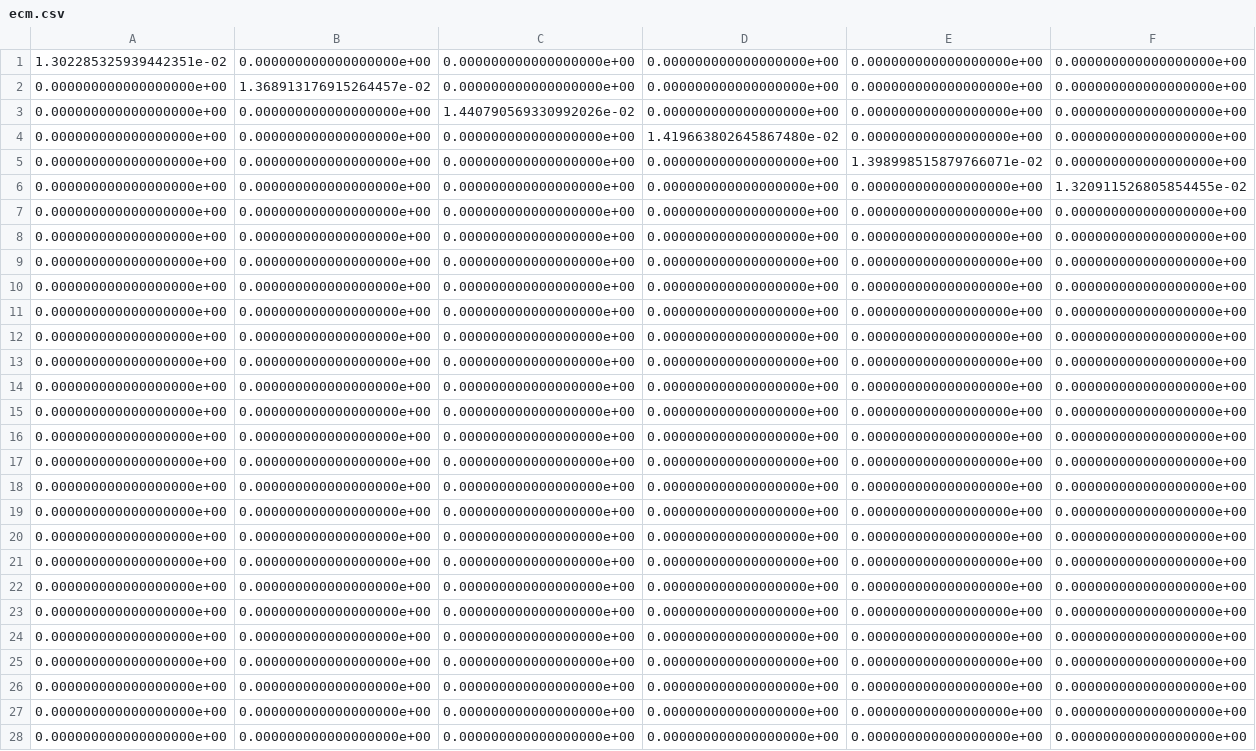
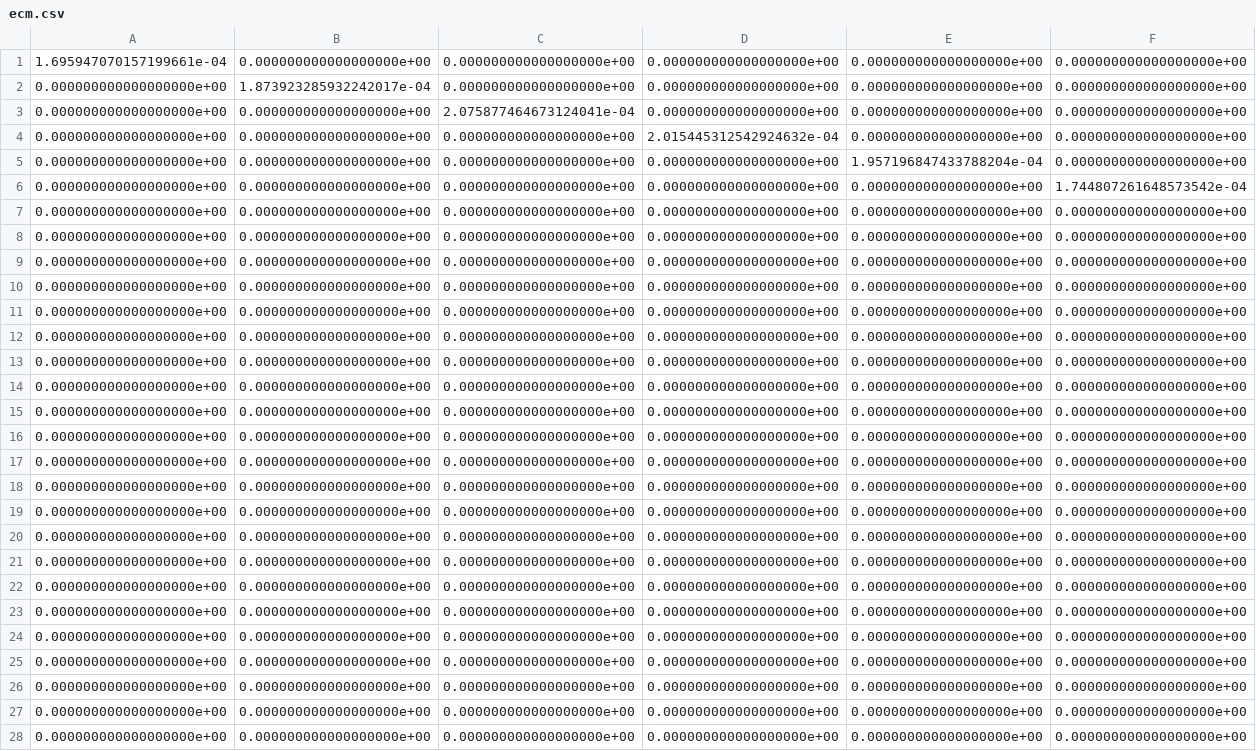
Before and after one commit to utat-ss/FINCH-Science, a CSV file: linear_error_analysis/outputs/ecm.csv, drawn as a sheet; only a part is shown; the diff covers the shown part only; the diff names each change by its address in the sheet, - before the commit and + after, or states it on an @@ line.

```diff
--- a/linear_error_analysis/outputs/ecm.csv
+++ b/linear_error_analysis/outputs/ecm.csv
-A1: 1.302285325939442351e-02
+A1: 1.695947070157199661e-04
-B2: 1.368913176915264457e-02
+B2: 1.873923285932242017e-04
-C3: 1.440790569330992026e-02
+C3: 2.075877464673124041e-04
-D4: 1.419663802645867480e-02
+D4: 2.015445312542924632e-04
-E5: 1.398998515879766071e-02
+E5: 1.957196847433788204e-04
-F6: 1.320911526805854455e-02
+F6: 1.744807261648573542e-04
```
Also changed, not shown: 114 edited cells elsewhere in this file, 5 other files.
